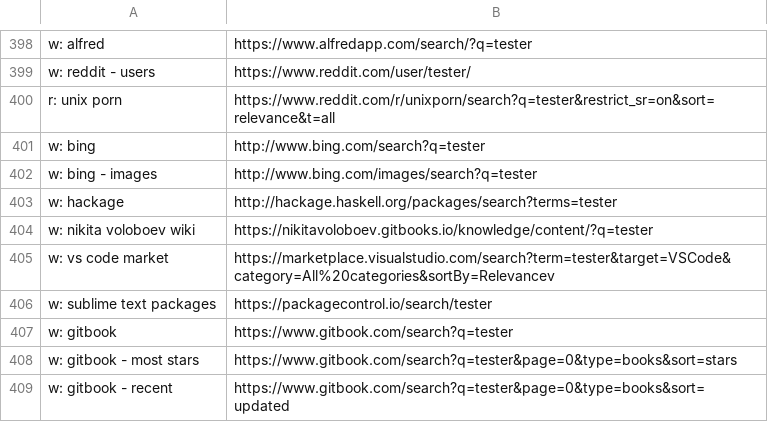
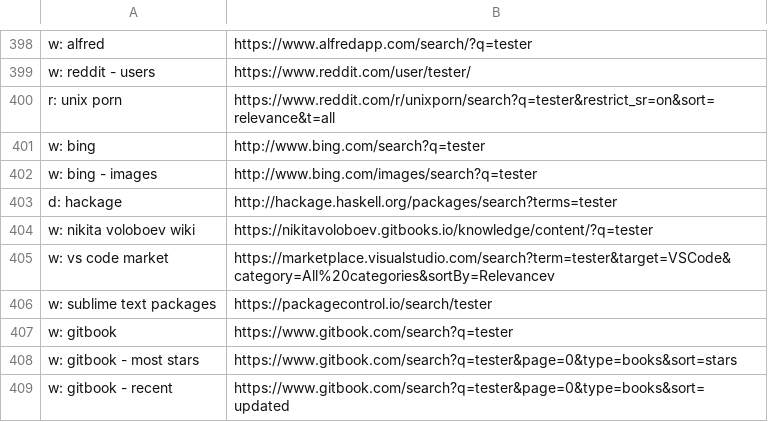
Before and after one commit to nikitavoloboev/alfred-web-searches, a CSV file: workflow/websites.csv, drawn as a sheet; only a part is shown, gaps mark what is left out.

```diff
--- a/workflow/websites.csv
+++ b/workflow/websites.csv
@@ -402,3 +402,3 @@ w: bing,http://www.bing.com/search?q=tester
 w: bing - images,http://www.bing.com/images/search?q=tester
-w: hackage,http://hackage.haskell.org/packages/search?terms=tester
+d: hackage,http://hackage.haskell.org/packages/search?terms=tester
 w: nikita voloboev wiki,https://nikitavoloboev.gitbooks.io/knowledge/content/?q=tester
```
